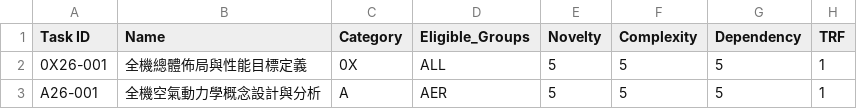
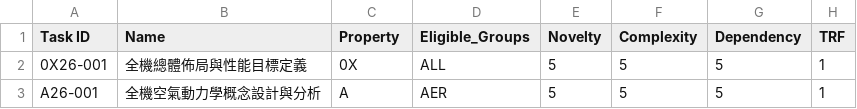
Before and after one commit to Prosper1030/birdman_project, a CSV file: sample_data/WBS.csv, drawn as a sheet; only a part is shown; the diff names each change by its address in the sheet, - before the commit and + after, or states it on an @@ line.

```diff
--- a/sample_data/WBS.csv
+++ b/sample_data/WBS.csv
-C1: Category
+C1: Property
```
Also changed, not shown: 9 other files.
